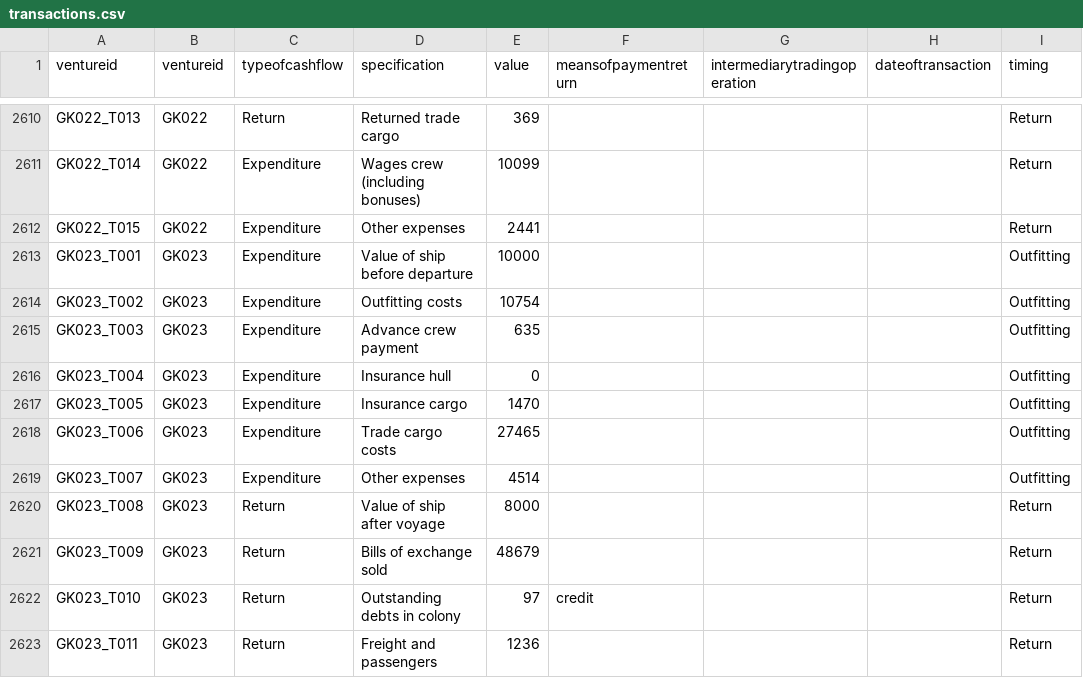
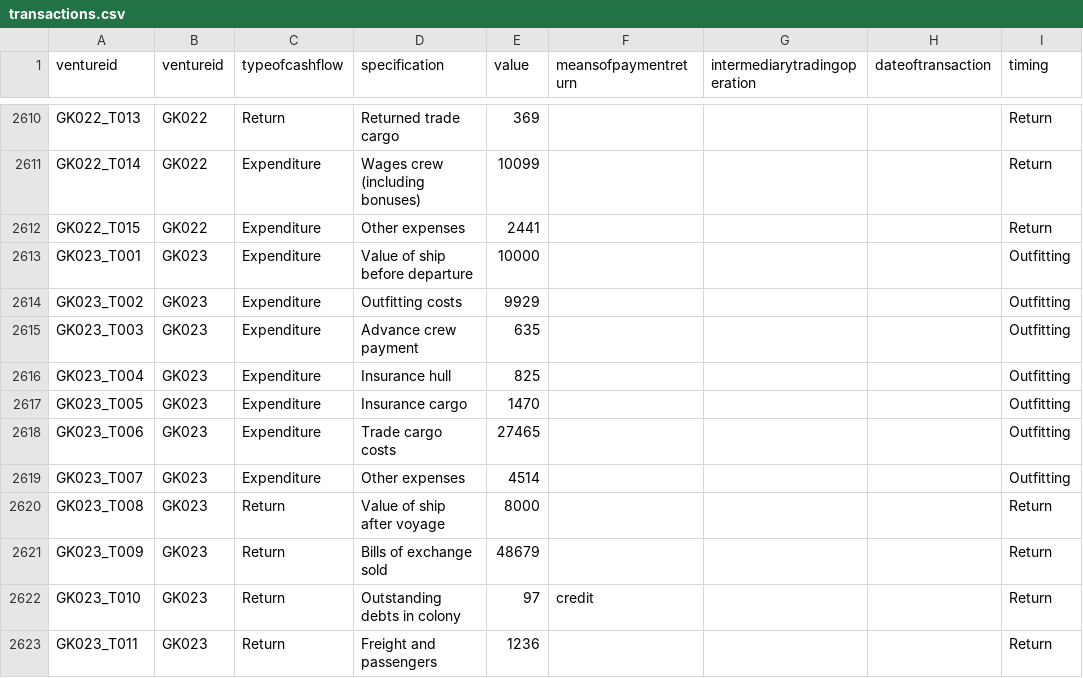
Before and after one commit to gdaudin/Replication_Benefitting_from_Brutality, a CSV file: data/transactions.csv, drawn as a sheet; only a part is shown, gaps mark what is left out; the diff names each change by its address in the sheet, - before the commit and + after, or states it on an @@ line.

Commit message:
Fix GK023 (changed GK023_T001 + GK023_T004)

```diff
--- a/data/transactions.csv
+++ b/data/transactions.csv
-E2614 (value): 10754
+E2614 (value): 9929
-E2616 (value): 0
+E2616 (value): 825
```
